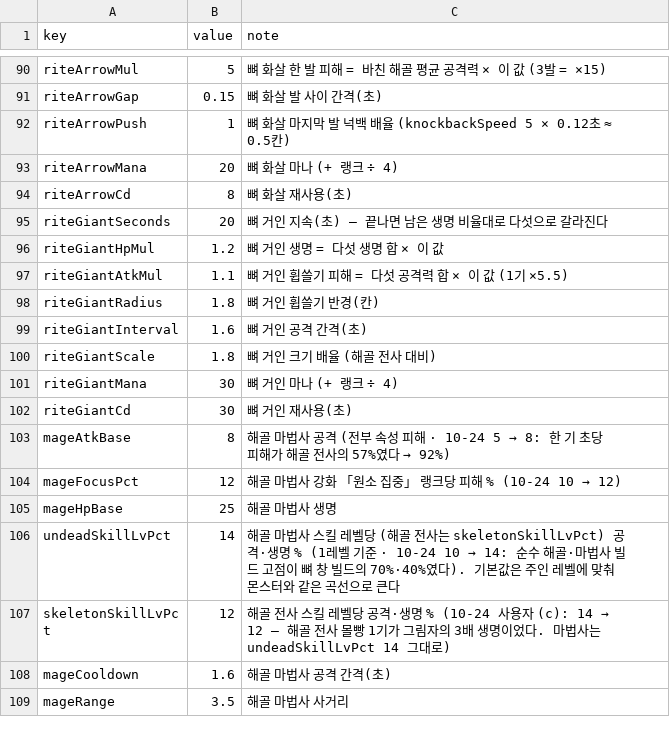
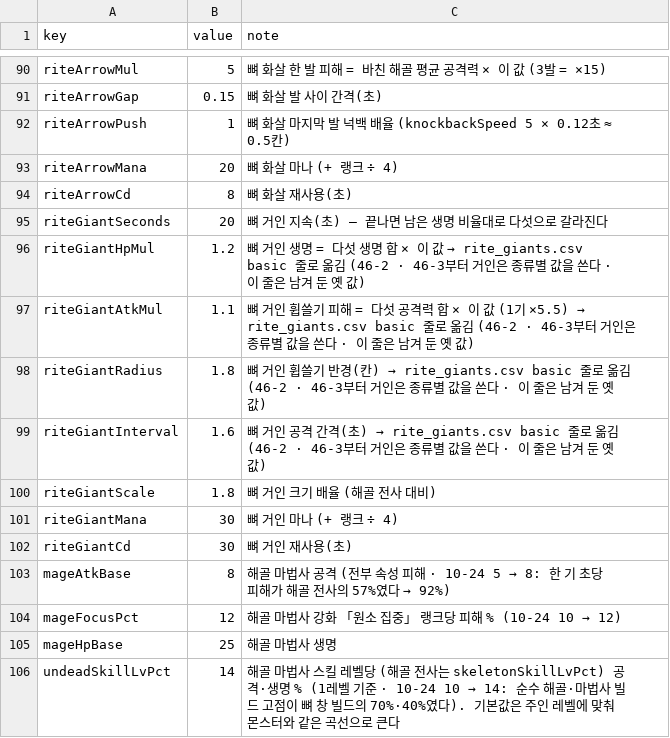
Before and after one commit to mogoshop/catch-and-keep, a CSV file: data/config.csv, drawn as a sheet; only a part is shown, gaps mark what is left out; the shorter side is filled out with more unchanged rows.

```diff
--- a/data/config.csv
+++ b/data/config.csv
@@ -95,6 +95,6 @@ riteArrowCd,8,뼈 화살 재사용(초)
 riteGiantSeconds,20,뼈 거인 지속(초) — 끝나면 남은 생명 비율대로 다섯으로 갈라진다
-riteGiantHpMul,1.2,뼈 거인 생명 = 다섯 생명 합 × 이 값
-riteGiantAtkMul,1.1,뼈 거인 휩쓸기 피해 = 다섯 공격력 합 × 이 값 (1기 ×5.5)
-riteGiantRadius,1.8,뼈 거인 휩쓸기 반경(칸)
-riteGiantInterval,1.6,뼈 거인 공격 간격(초)
+riteGiantHpMul,1.2,뼈 거인 생명 = 다섯 생명 합 × 이 값 → rite_giants.csv basic 줄로 옮김 (46-2 · 46-3부터 거인은 종류별 값을 쓴다 · 이 줄은 남겨 둔 옛 값)
+riteGiantAtkMul,1.1,뼈 거인 휩쓸기 피해 = 다섯 공격력 합 × 이 값 (1기 ×5.5) → rite_giants.csv basic 줄로 옮김 (46-2 · 46-3부터 거인은 종류별 값을 쓴다 · 이 줄은 남겨 둔 옛 값)
+riteGiantRadius,1.8,뼈 거인 휩쓸기 반경(칸) → rite_giants.csv basic 줄로 옮김 (46-2 · 46-3부터 거인은 종류별 값을 쓴다 · 이 줄은 남겨 둔 옛 값)
+riteGiantInterval,1.6,뼈 거인 공격 간격(초) → rite_giants.csv basic 줄로 옮김 (46-2 · 46-3부터 거인은 종류별 값을 쓴다 · 이 줄은 남겨 둔 옛 값)
 riteGiantScale,1.8,뼈 거인 크기 배율 (해골 전사 대비)
```
Also changed, not shown: data/skills.csv, 5 other files.
